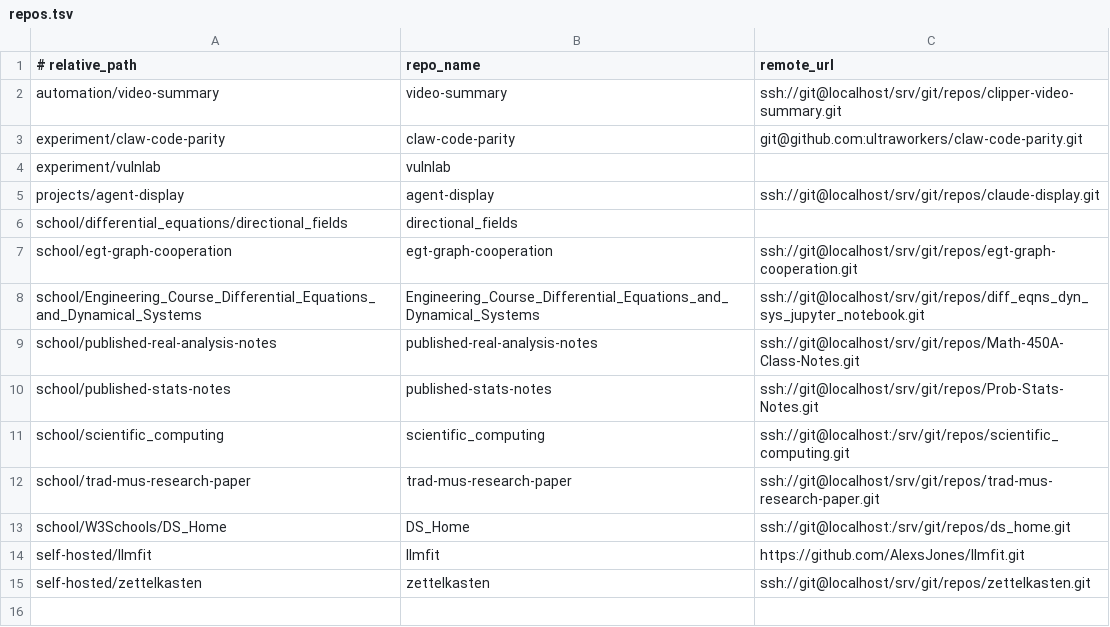
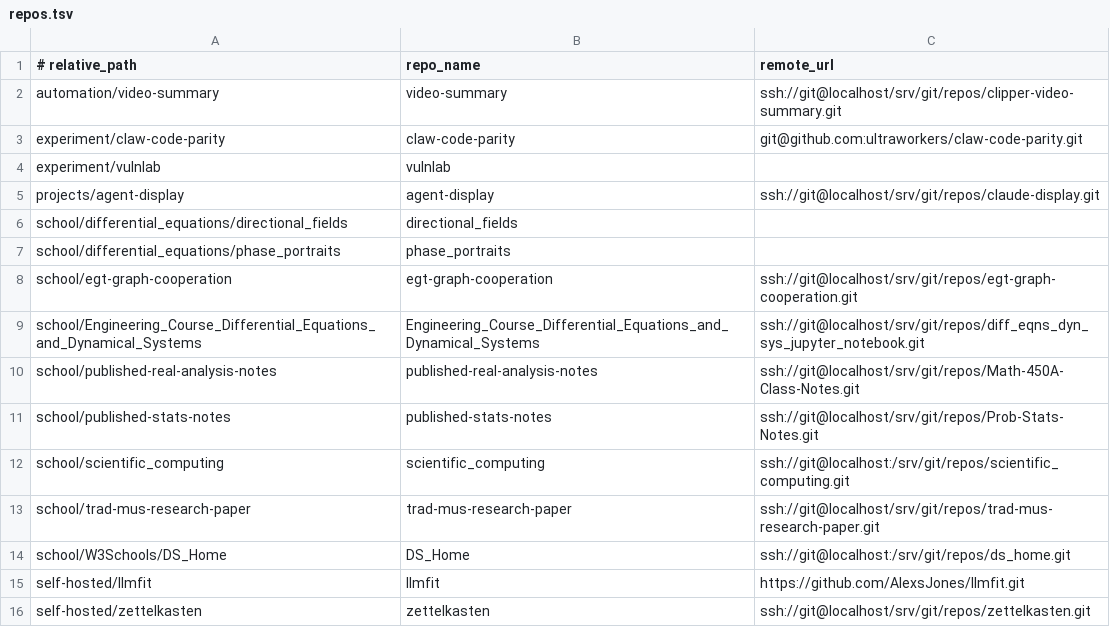
Before and after one commit to aaronjan98/nixos-config, a TSV file: tools/workspace/Repositories/repos.tsv, drawn as a sheet; the diff names each change by its address in the sheet, - before the commit and + after, or states it on an @@ line.

```diff
--- a/tools/workspace/Repositories/repos.tsv
+++ b/tools/workspace/Repositories/repos.tsv
+row 7: school/differential_equations/phase_portraits | phase_portraits
```
Also changed, not shown: 1 other file.
